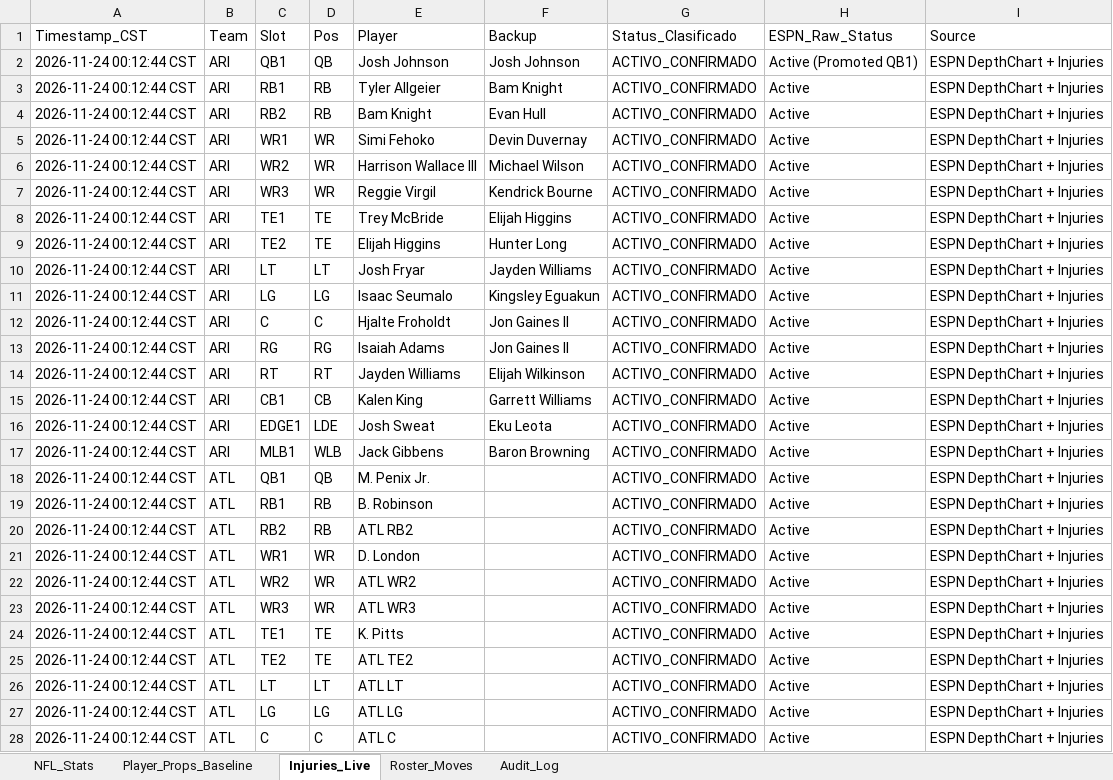
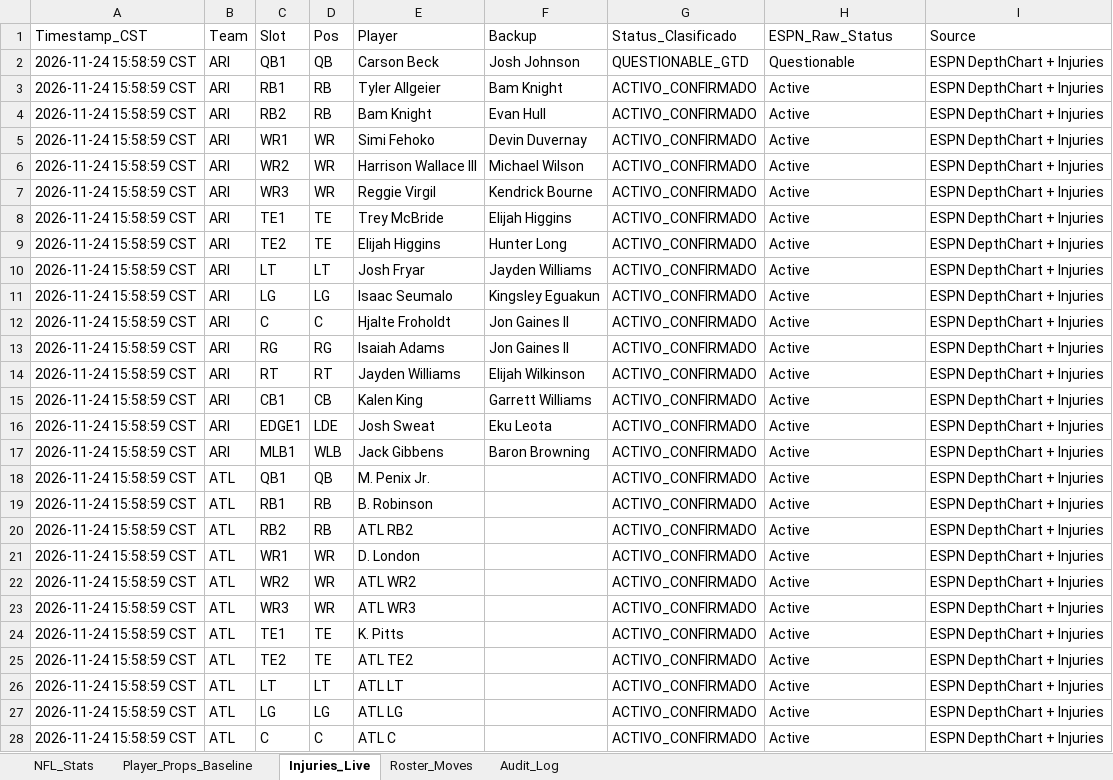
Before and after one commit to marcelovzz/nfl, an Excel workbook: nfl_stats1.xlsx, sheet Injuries_Live, drawn as a sheet; only a part is shown; values as stored, in another font and other column widths than the file's, no borders; the diff covers the shown part only; the diff names each change by its address in the sheet, - before the commit and + after, or states it on an @@ line.

```diff
--- a/nfl_stats1.xlsx (sheet Injuries_Live)
+++ b/nfl_stats1.xlsx (sheet Injuries_Live)
-A2:A28 (Timestamp_CST): 2026-11-24 00:12:44 CST
+A2:A28 (Timestamp_CST): 2026-11-24 15:58:59 CST
-E2 (Player): Josh Johnson
+E2 (Player): Carson Beck
-G2 (Status_Clasificado): ACTIVO_CONFIRMADO
+G2 (Status_Clasificado): QUESTIONABLE_GTD
-H2 (ESPN_Raw_Status): Active (Promoted QB1)
+H2 (ESPN_Raw_Status): Questionable
```
Also changed, not shown: 557 edited cells elsewhere in this sheet, sheet Audit_Log, sheet NFL_Stats, sheet Roster_Moves, 3 other files.
